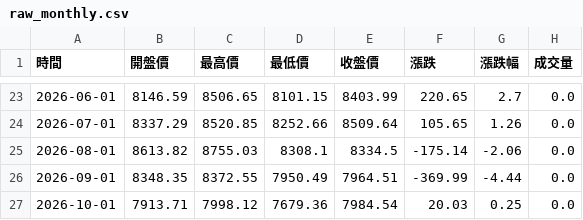
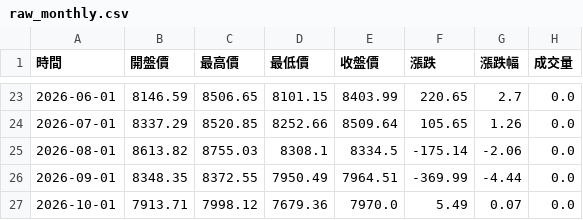
Before and after one commit to hawk82508-cloud/asia-europe-indices, a CSV file: data/FCHI/raw_monthly.csv, drawn as a sheet; only a part is shown, gaps mark what is left out.

```diff
--- a/data/FCHI/raw_monthly.csv
+++ b/data/FCHI/raw_monthly.csv
@@ -26,2 +26,2 @@
 2026-09-01,8348.35,8372.55,7950.49,7964.51,-369.99,-4.44,0.0
-2026-10-01,7913.71,7998.12,7679.36,7984.54,20.03,0.25,0.0
+2026-10-01,7913.71,7998.12,7679.36,7970.0,5.49,0.07,0.0
```
Also changed, not shown: data/FCHI/raw_daily.csv, data/FCHI/raw_weekly.csv, 8 other files.
